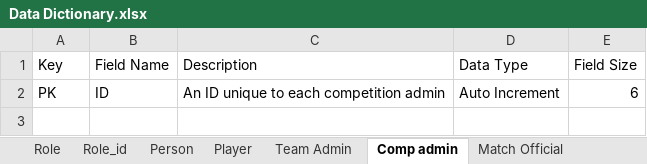
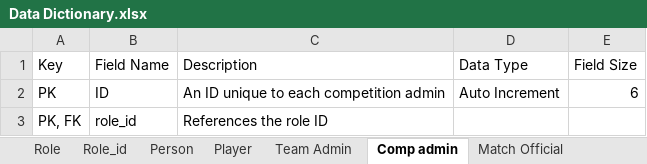
Before and after one commit to leggant/DB2-Design-Assignment, an Excel workbook: Data Dictionary.xlsx, sheet Comp admin, drawn as a sheet; values as stored, in another font and other column widths than the file's, no borders; the diff names each change by its address in the sheet, - before the commit and + after, or states it on an @@ line.

```diff
--- a/Data Dictionary.xlsx (sheet Comp admin)
+++ b/Data Dictionary.xlsx (sheet Comp admin)
+row 3: PK, FK | role_id | References the role ID
```
Also changed, not shown: sheet Team Admin, sheet Match Official, sheet Role, other sheet tabs.
